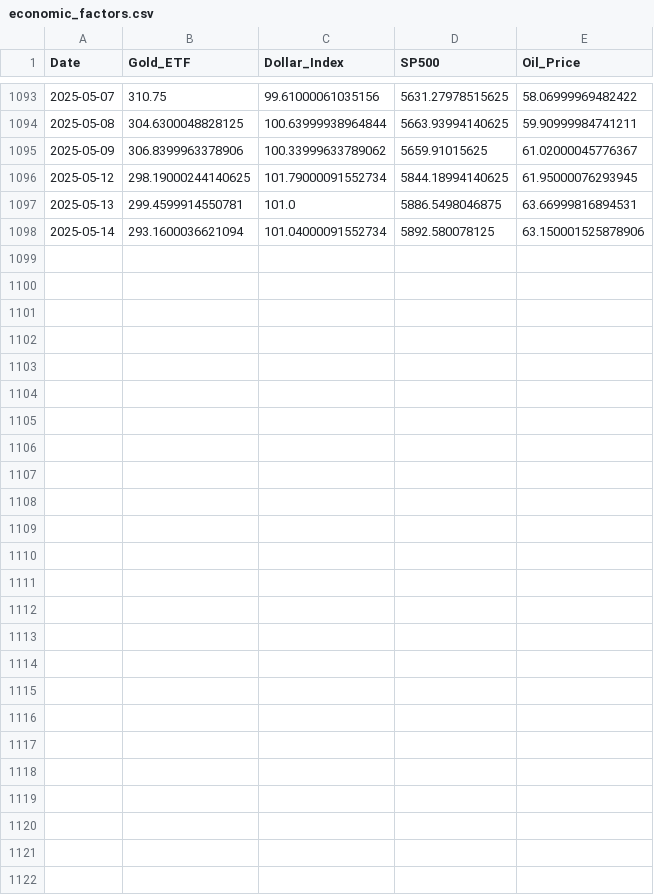
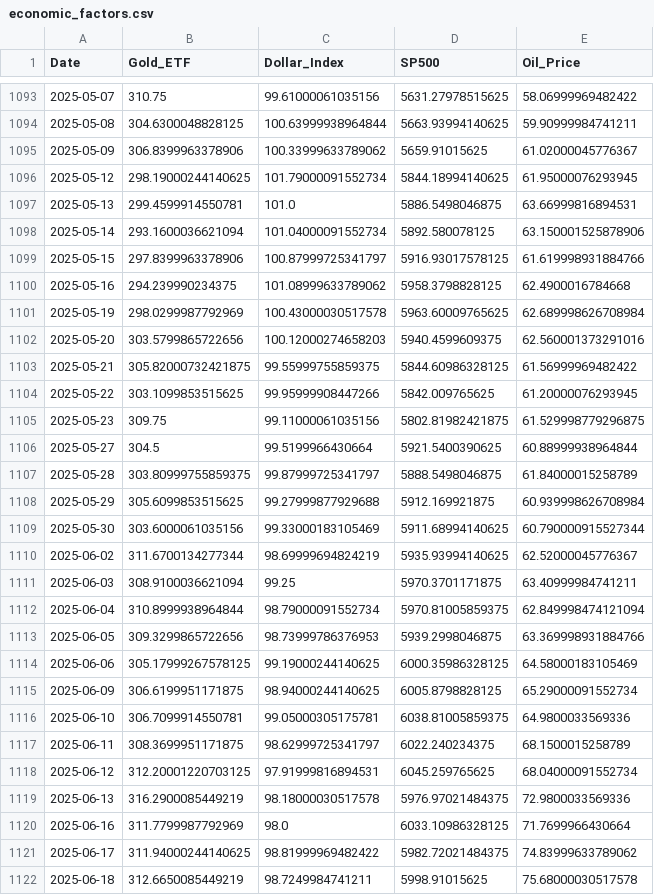
Before and after one commit to johannesscherpf/gold_price, a CSV file: Data/economic_factors.csv, drawn as a sheet; only a part is shown, gaps mark what is left out; the diff names each change by its address in the sheet, - before the commit and + after, or states it on an @@ line.

```diff
--- a/Data/economic_factors.csv
+++ b/Data/economic_factors.csv
+row 1099: 2025-05-15 | 297.8399963378906 | 100.87999725341797 | 5916.93017578125 | 61.619998931884766
+row 1100: 2025-05-16 | 294.239990234375 | 101.08999633789062 | 5958.3798828125 | 62.4900016784668
+row 1101: 2025-05-19 | 298.0299987792969 | 100.43000030517578 | 5963.60009765625 | 62.689998626708984
+row 1102: 2025-05-20 | 303.5799865722656 | 100.12000274658203 | 5940.4599609375 | 62.560001373291016
+row 1103: 2025-05-21 | 305.82000732421875 | 99.55999755859375 | 5844.60986328125 | 61.56999969482422
+row 1104: 2025-05-22 | 303.1099853515625 | 99.95999908447266 | 5842.009765625 | 61.20000076293945
+row 1105: 2025-05-23 | 309.75 | 99.11000061035156 | 5802.81982421875 | 61.529998779296875
+row 1106: 2025-05-27 | 304.5 | 99.5199966430664 | 5921.5400390625 | 60.88999938964844
+row 1107: 2025-05-28 | 303.80999755859375 | 99.87999725341797 | 5888.5498046875 | 61.84000015258789
+row 1108: 2025-05-29 | 305.6099853515625 | 99.27999877929688 | 5912.169921875 | 60.939998626708984
+row 1109: 2025-05-30 | 303.6000061035156 | 99.33000183105469 | 5911.68994140625 | 60.790000915527344
+row 1110: 2025-06-02 | 311.6700134277344 | 98.69999694824219 | 5935.93994140625 | 62.52000045776367
+row 1111: 2025-06-03 | 308.9100036621094 | 99.25 | 5970.3701171875 | 63.40999984741211
+row 1112: 2025-06-04 | 310.8999938964844 | 98.79000091552734 | 5970.81005859375 | 62.849998474121094
+row 1113: 2025-06-05 | 309.3299865722656 | 98.73999786376953 | 5939.2998046875 | 63.369998931884766
+row 1114: 2025-06-06 | 305.17999267578125 | 99.19000244140625 | 6000.35986328125 | 64.58000183105469
+row 1115: 2025-06-09 | 306.6199951171875 | 98.94000244140625 | 6005.8798828125 | 65.29000091552734
+row 1116: 2025-06-10 | 306.7099914550781 | 99.05000305175781 | 6038.81005859375 | 64.9800033569336
+row 1117: 2025-06-11 | 308.3699951171875 | 98.62999725341797 | 6022.240234375 | 68.1500015258789
+row 1118: 2025-06-12 | 312.20001220703125 | 97.91999816894531 | 6045.259765625 | 68.04000091552734
+row 1119: 2025-06-13 | 316.2900085449219 | 98.18000030517578 | 5976.97021484375 | 72.9800033569336
+row 1120: 2025-06-16 | 311.7799987792969 | 98.0 | 6033.10986328125 | 71.7699966430664
+row 1121: 2025-06-17 | 311.94000244140625 | 98.81999969482422 | 5982.72021484375 | 74.83999633789062
+row 1122: 2025-06-18 | 312.6650085449219 | 98.7249984741211 | 5998.91015625 | 75.68000030517578
```
Also changed, not shown: 9 other files.
